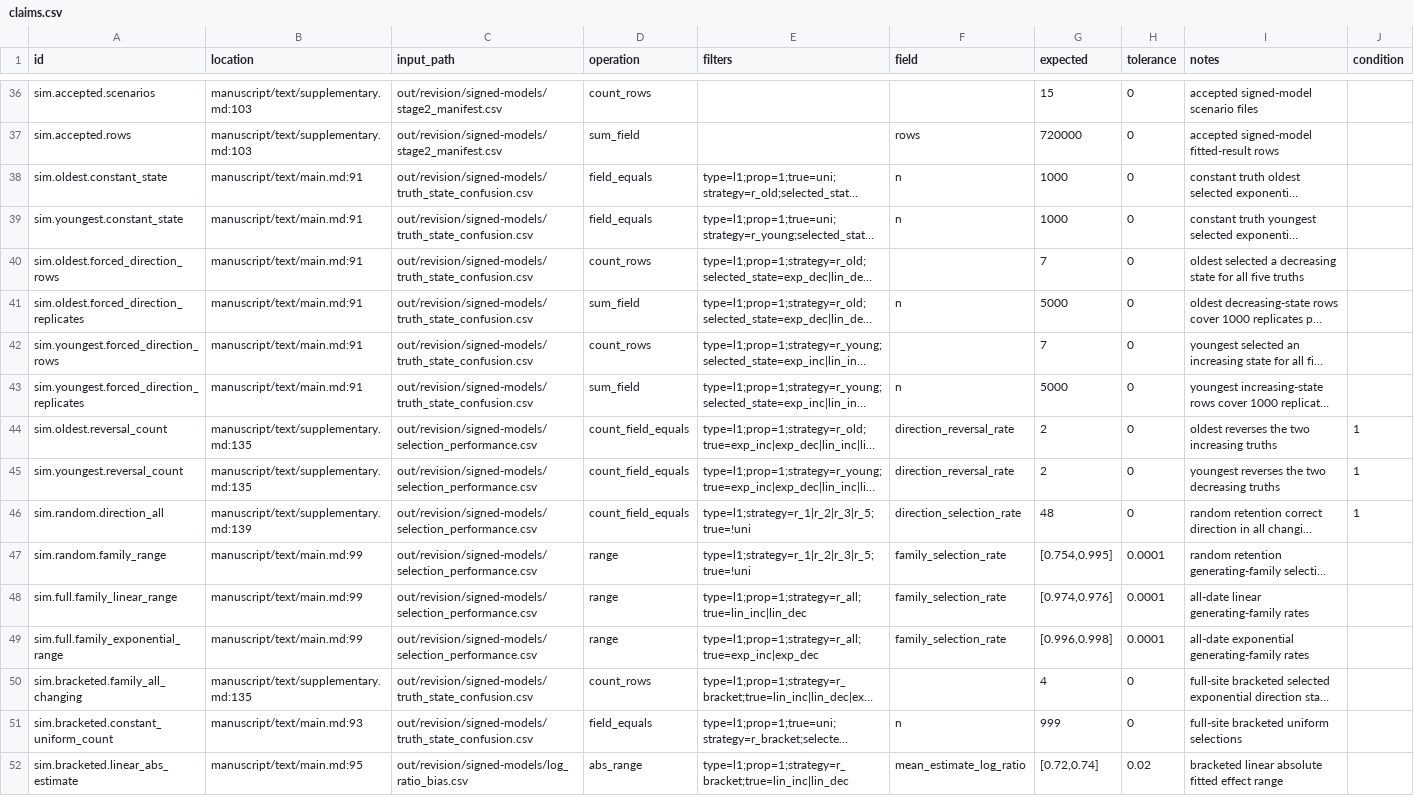
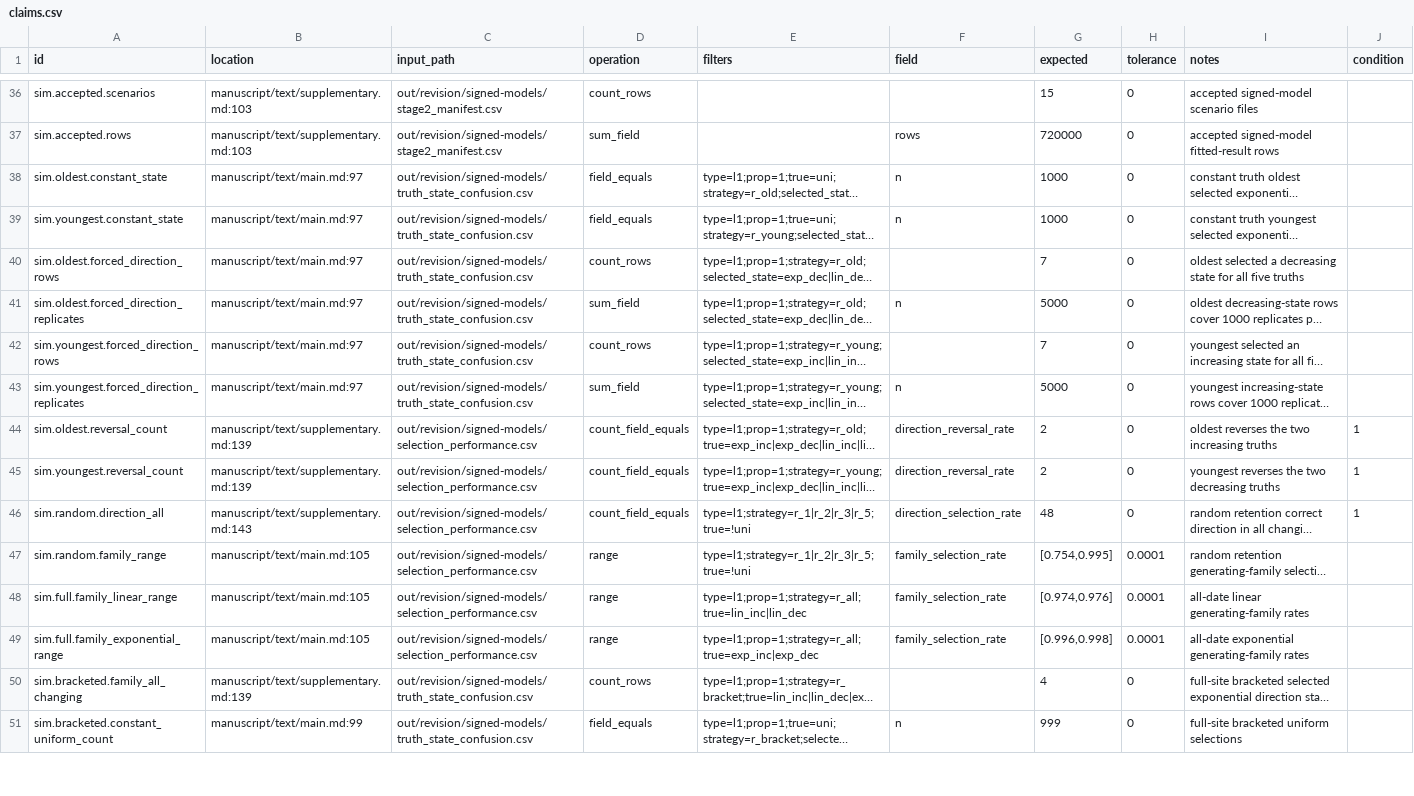
Before and after one commit to BWBrook/rc-dates, a CSV file: release/claims.csv, drawn as a sheet; only a part is shown, gaps mark what is left out; long unchanged cells end in …; removed rows and columns are numbered as before the commit, all else as after; the diff covers the shown part only; the diff names each change by its address in the sheet, - before the commit and + after, or states it on an @@ line.

Commit message:
Correct boundary-effect presentation after independent review

```diff
--- a/release/claims.csv
+++ b/release/claims.csv
-B38:B43 (location): manuscript/text/main.md:91
+B38:B43 (location): manuscript/text/main.md:97
-B44:B45 (location): manuscript/text/supplementary.md:135
+B44:B45 (location): manuscript/text/supplementary.md:139
-B46 (location): manuscript/text/supplementary.md:139
+B46 (location): manuscript/text/supplementary.md:143
-B47:B49 (location): manuscript/text/main.md:99
+B47:B49 (location): manuscript/text/main.md:105
-B50 (location): manuscript/text/supplementary.md:135
+B50 (location): manuscript/text/supplementary.md:139
-B51 (location): manuscript/text/main.md:93
+B51 (location): manuscript/text/main.md:99
-row 52: sim.bracketed.linear_abs_estimate | manuscript/text/main.md:95 | out/revision/signed-models/log_ratio_bias.csv | abs_range | type=l1;prop=1;strategy=r_bracket;true=lin_inc|lin_dec | mean_estimate_log_ratio | [0.72,0.74] | 0.02 | bracketed linear absolute fitted effect range
```
Also changed, not shown: 4 added rows, 1 removed row and 31 edited cells elsewhere in this file, 24 other files.
